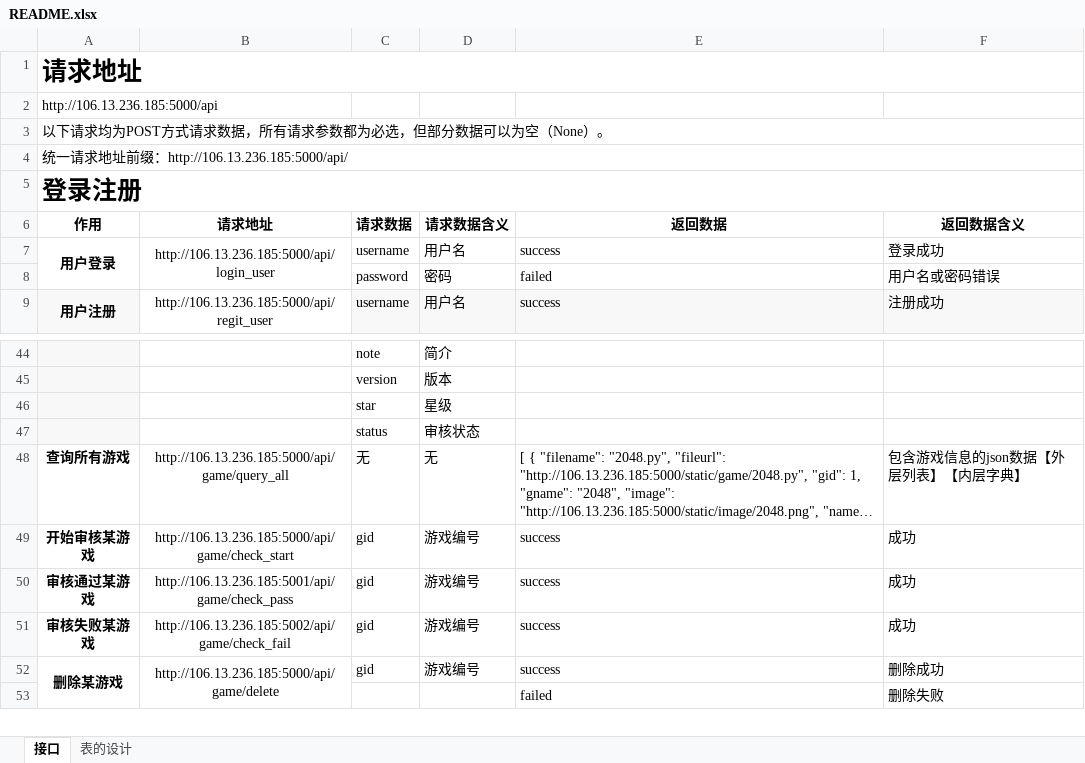
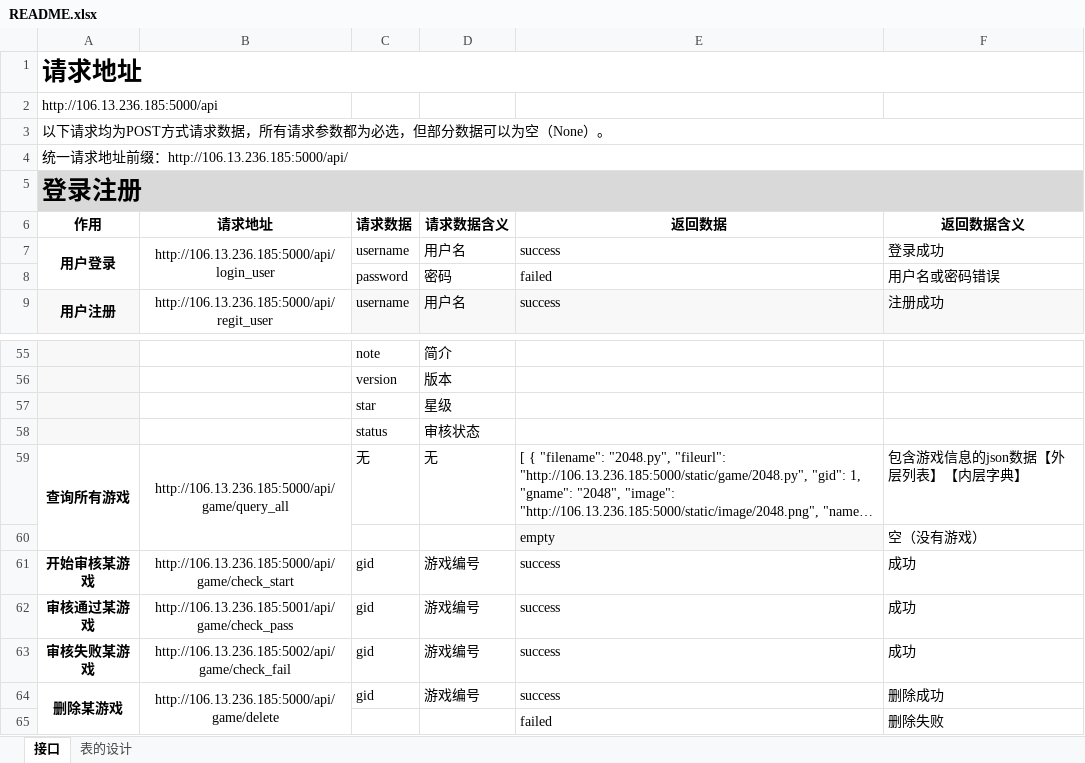
Before and after one commit to stepic-game-center/stepic-back, an Excel workbook: README.xlsx, sheet 接口, drawn as a sheet; only a part is shown, gaps mark what is left out; long unchanged cells end in …; values as stored, in another font and other column widths than the file's, no borders; addresses are those after the commit; the diff covers the shown part only; the diff names each change by its address in the sheet, - before the commit and + after, or states it on an @@ line.

```diff
--- a/README.xlsx (sheet 接口)
+++ b/README.xlsx (sheet 接口)
-A5:F5 fill: none
+A5:F5 fill: #D9D9D9
+A59:A60 merged
+B59:B60 merged
+row 60:  |  |  |  | empty | 空（没有游戏）
```
Also changed, not shown: 47 added rows, 1 edited cell, cell formats and merged cells elsewhere in this sheet, 1 other file.
